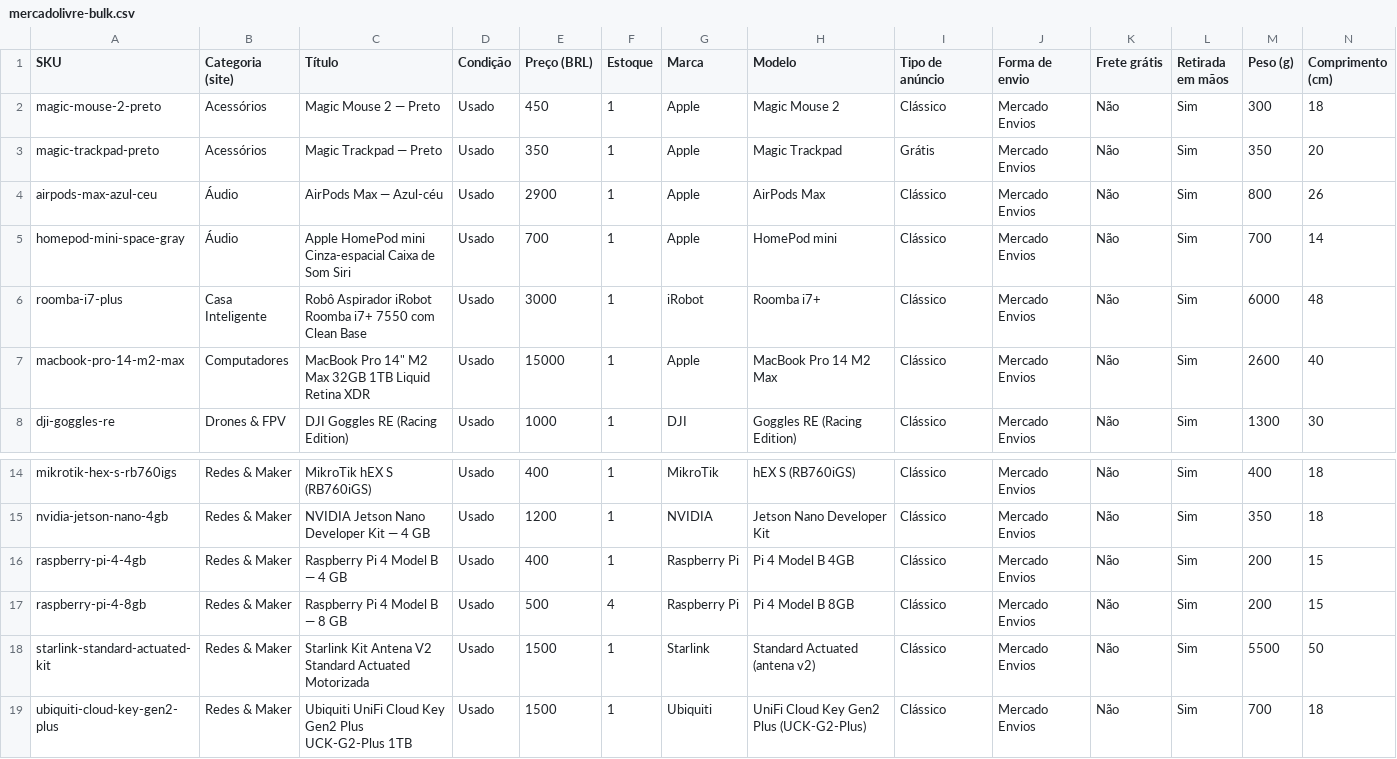
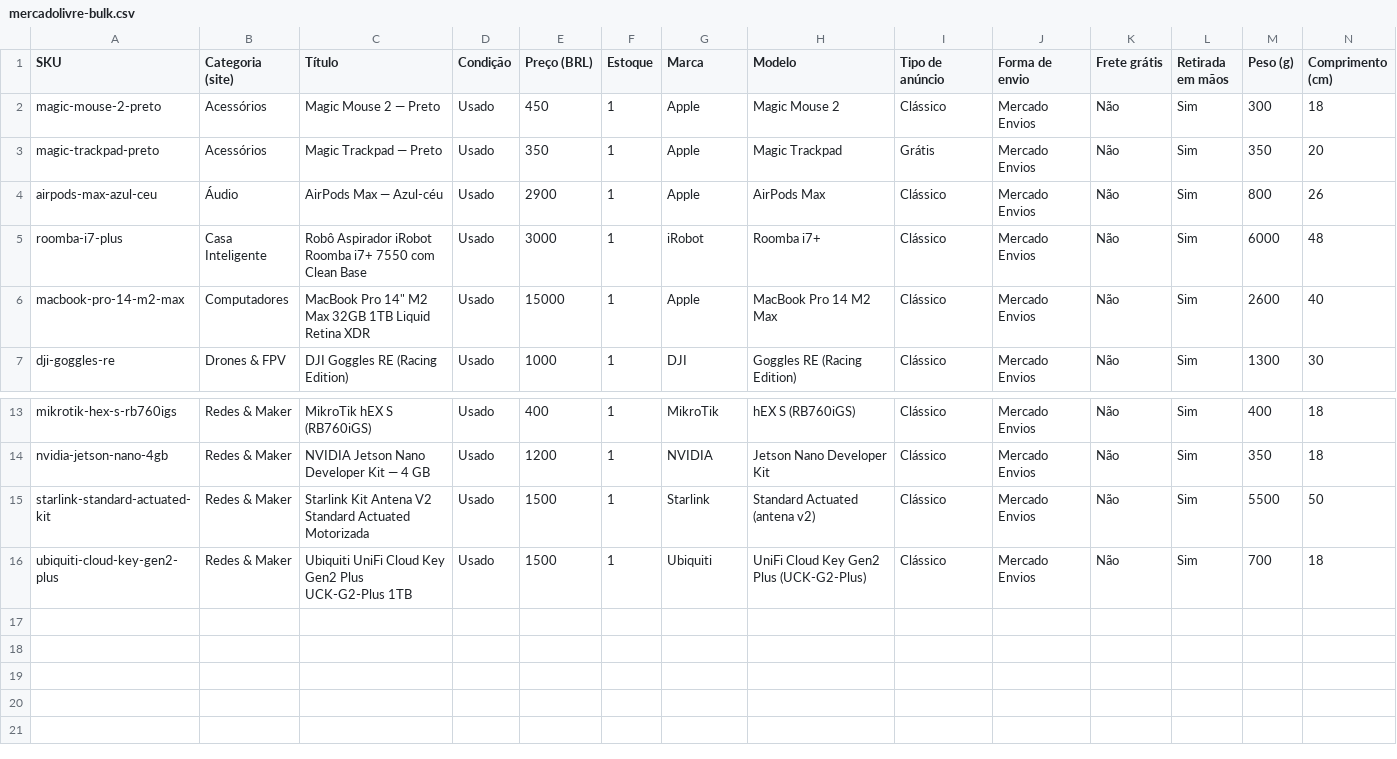
Before and after one commit to ygbr/ygbr.github.io, a CSV file: mercadolivre-bulk.csv, drawn as a sheet; only a part is shown, gaps mark what is left out; rows hold the shown columns only; the diff names each change by its address in the sheet, - before the commit and + after, or states it on an @@ line.

```diff
--- a/mercadolivre-bulk.csv
+++ b/mercadolivre-bulk.csv
-row 5: homepod-mini-space-gray | Áudio | Apple HomePod mini Cinza-espacial Caixa de Som Siri | Usado | 700 | 1 | Apple | HomePod mini | Clássico | Mercado Envios | Não | Sim | 700 | 14
-row 16: raspberry-pi-4-4gb | Redes & Maker | Raspberry Pi 4 Model B — 4 GB | Usado | 400 | 1 | Raspberry Pi | Pi 4 Model B 4GB | Clássico | Mercado Envios | Não | Sim | 200 | 15
-row 17: raspberry-pi-4-8gb | Redes & Maker | Raspberry Pi 4 Model B — 8 GB | Usado | 500 | 4 | Raspberry Pi | Pi 4 Model B 8GB | Clássico | Mercado Envios | Não | Sim | 200 | 15
```
Also changed, not shown: 4 other files.
